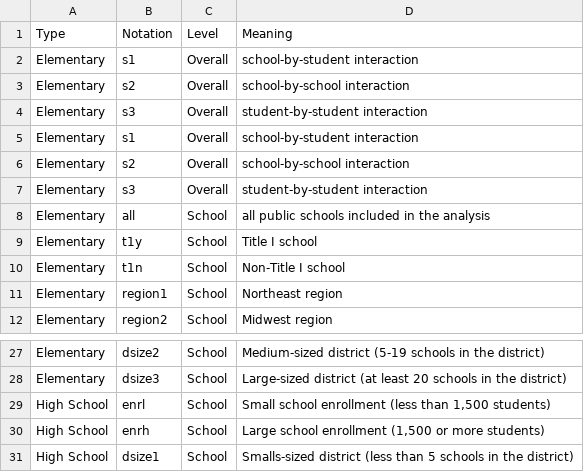
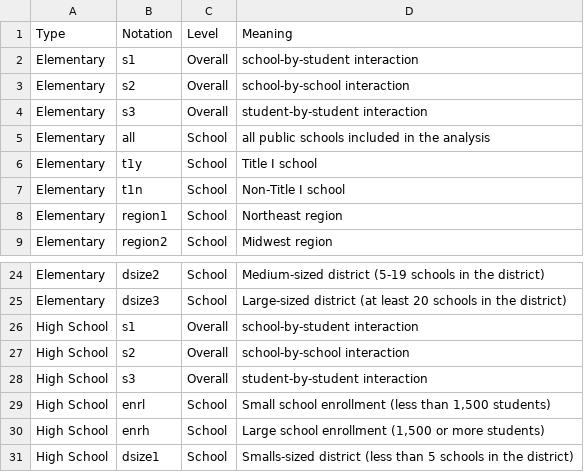
Before and after one commit to ahmademad/shinyAttritionBenchmarks, a CSV file: data/description.csv, drawn as a sheet; only a part is shown, gaps mark what is left out.

```diff
--- a/data/description.csv
+++ b/data/description.csv
@@ -4,5 +4,2 @@ Elementary,s2 ,Overall, school-by-school interaction
 Elementary,s3 ,Overall, student-by-student interaction
-Elementary,s1 ,Overall, school-by-student interaction
-Elementary,s2 ,Overall, school-by-school interaction
-Elementary,s3 ,Overall, student-by-student interaction
 Elementary,all ,School, all public schools included in the analysis
@@ -28,2 +25,5 @@ Elementary,dsize2 ,School, Medium-sized district (5-19 schools in the district)
 Elementary,dsize3 ,School, Large-sized district (at least 20 schools in the district)
+High School,s1 ,Overall, school-by-student interaction
+High School,s2 ,Overall, school-by-school interaction
+High School,s3 ,Overall, student-by-student interaction
 High School,enrl ,School," Small school enrollment (less than 1,500 students)"
```
Also changed, not shown: 2 other files.
